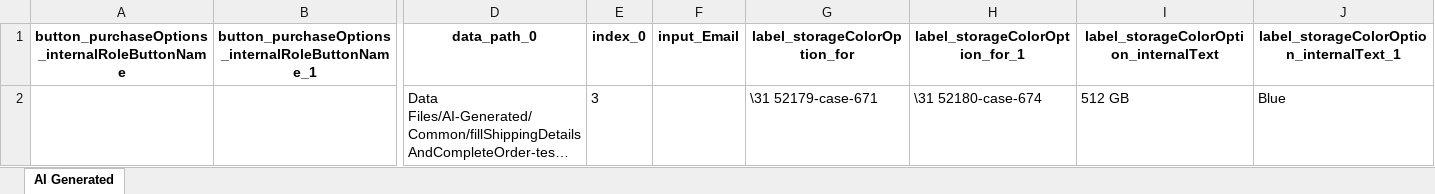
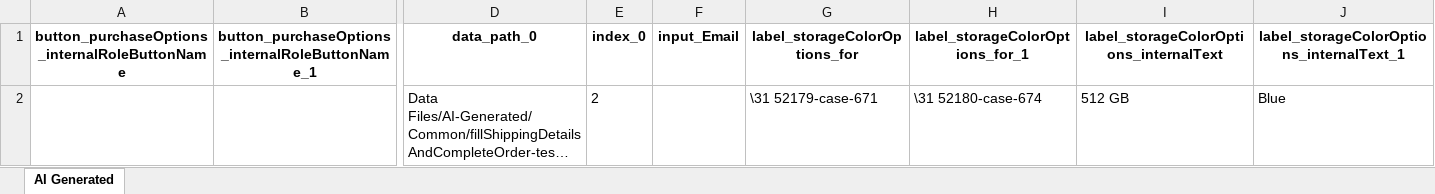
Before and after one commit to laiphamkat/cellphone_stable, an Excel workbook: Test Data Driven/AI-Generated/TC4-Checkout for Samsung Products with Email Subscription.xlsx, sheet AI Generated, drawn as a sheet; only a part is shown, gaps mark what is left out; long unchanged cells end in …; values as stored, in another font and other column widths than the file's, no borders; the diff names each change by its address in the sheet, - before the commit and + after, or states it on an @@ line.

```diff
--- a/Test Data Driven/AI-Generated/TC4-Checkout for Samsung Products with Email Subscription.xlsx (sheet AI Generated)
+++ b/Test Data Driven/AI-Generated/TC4-Checkout for Samsung Products with Email Subscription.xlsx (sheet AI Generated)
-G1: label_storageColorOption_for
+G1: label_storageColorOptions_for
-H1: label_storageColorOption_for_1
+H1: label_storageColorOptions_for_1
-I1: label_storageColorOption_internalText
+I1: label_storageColorOptions_internalText
-J1: label_storageColorOption_internalText_1
+J1: label_storageColorOptions_internalText_1
-E2 (index_0): 3
+E2 (index_0): 2
```
Also changed, not shown: Test Data Driven/AI-Generated/Common/fillShippingDetailsAndCompleteOrder.xlsx, Test Data Driven/AI-Generated/Common/proceedToCheckoutAndEnterEmail.xlsx, 56 other files.
